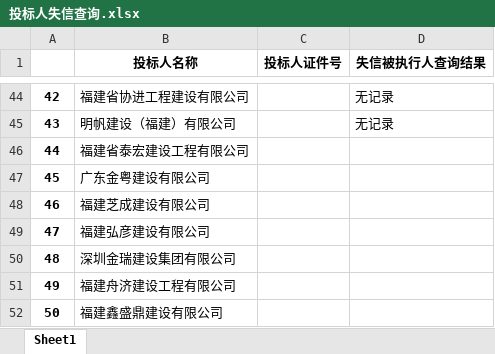
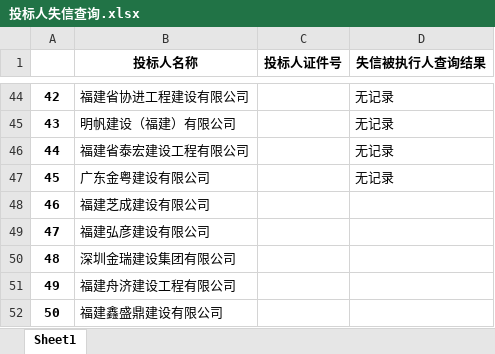
Before and after one commit to lsqlhl5862/FacilityTest, an Excel workbook: 投标人失信查询.xlsx, sheet Sheet1, drawn as a sheet; only a part is shown, gaps mark what is left out; values as stored, in another font and other column widths than the file's, no borders; the diff names each change by its address in the sheet, - before the commit and + after, or states it on an @@ line.

```diff
--- a/投标人失信查询.xlsx (sheet Sheet1)
+++ b/投标人失信查询.xlsx (sheet Sheet1)
-D46:D47 (失信被执行人查询结果): (empty)
+D46:D47 (失信被执行人查询结果): 无记录
```
Also changed, not shown: 17 other files.
